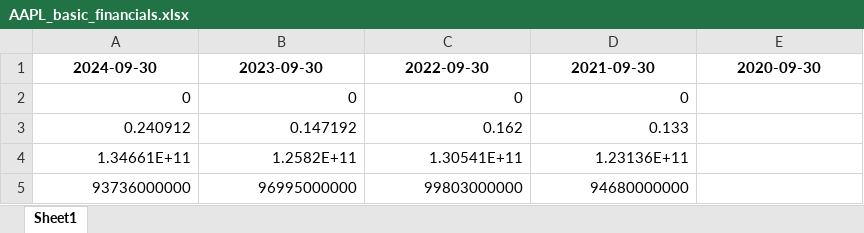
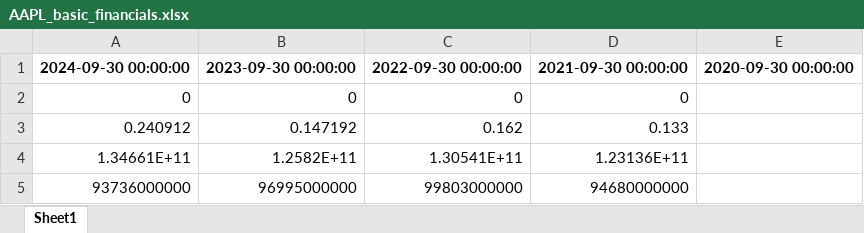
Before and after one commit to elithaxxor/Risk_Management_Project, an Excel workbook: riskmanagement_project/STOCK_RESULTS/AAPL_basic_financials.xlsx, sheet Sheet1, drawn as a sheet; only a part is shown; values as stored, in another font and other column widths than the file's, no borders; removed rows and columns are numbered as before the commit, all else as after; the diff names each change by its address in the sheet, - before the commit and + after, or states it on an @@ line.

```diff
--- a/riskmanagement_project/STOCK_RESULTS/AAPL_basic_financials.xlsx (sheet Sheet1)
+++ b/riskmanagement_project/STOCK_RESULTS/AAPL_basic_financials.xlsx (sheet Sheet1)
-row 1: 2024-09-30 | 2023-09-30 | 2022-09-30 | 2021-09-30 | 2020-09-30
+row 1: 2024-09-30 00:00:00 | 2023-09-30 00:00:00 | 2022-09-30 00:00:00 | 2021-09-30 00:00:00 | 2020-09-30 00:00:00
```
Also changed, not shown: riskmanagement_project/STOCK_RESULTS/AAPL_Dividends+Stock_Splits.xlsx, riskmanagement_project/STOCK_RESULTS/AAPL_historical_data.xlsx, 21 other files.
